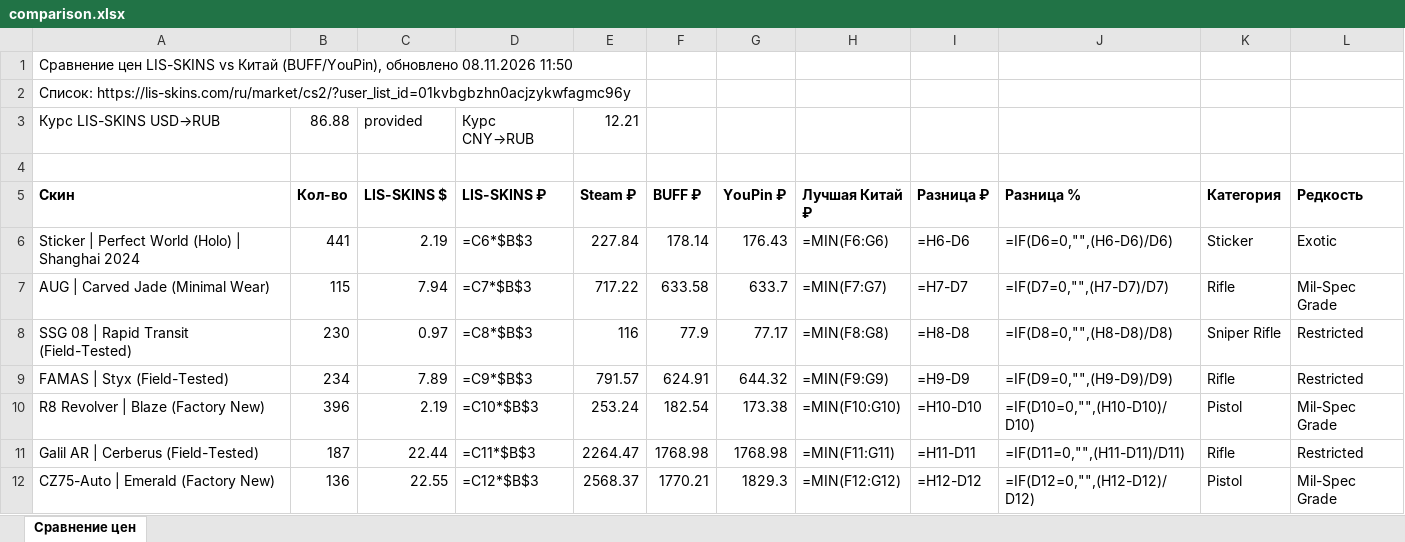
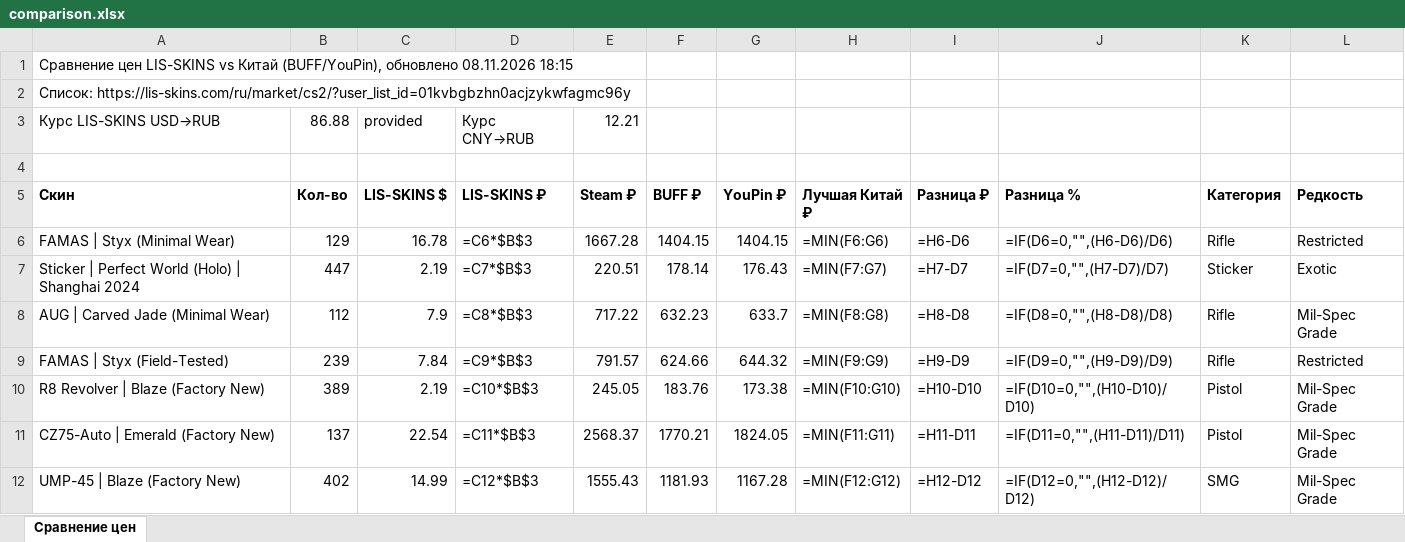
Before and after one commit to v1nkore/cs2-market-tools, an Excel workbook: lisskins-steamdt-compare/comparison.xlsx, sheet Сравнение цен, drawn as a sheet; only a part is shown; values as stored, in another font and other column widths than the file's, no borders; formulas without a stored value are shown as written; removed rows and columns are numbered as before the commit, all else as after; the diff covers the shown part only; the diff names each change by its address in the sheet, - before the commit and + after, or states it on an @@ line.

Commit message:
lisskins-steamdt-compare: auto-rebuild data

```diff
--- a/lisskins-steamdt-compare/comparison.xlsx (sheet Сравнение цен)
+++ b/lisskins-steamdt-compare/comparison.xlsx (sheet Сравнение цен)
-A1 (Скин): …обновлено 08.11.2026 11:50
+A1 (Скин): …обновлено 08.11.2026 18:15
+row 6: FAMAS | Styx (Minimal Wear) | 129 | 16.78 | =C6*$B$3 | 1667.28 | 1404.15 | 1404.15 | =MIN(F6:G6) | =H6-D6 | =IF(D6=0,"",(H6-D6)/D6) | Rifle | Restricted
-B7 (Кол-во): 441
+B7 (Кол-во): 447
-D7 (LIS-SKINS ₽): =C6*$B$3
+D7 (LIS-SKINS ₽): =C7*$B$3
-E7 (Steam ₽): 227.84
+E7 (Steam ₽): 220.51
-H7 (Лучшая Китай ₽): =MIN(F6:G6)
+H7 (Лучшая Китай ₽): =MIN(F7:G7)
-I7 (Разница ₽): =H6-D6
+I7 (Разница ₽): =H7-D7
-J7 (Разница %): =IF(D6=0,"",(H6-D6)/D6)
+J7 (Разница %): =IF(D7=0,"",(H7-D7)/D7)
-B8 (Кол-во): 115
+B8 (Кол-во): 112
-C8 (LIS-SKINS $): 7.94
+C8 (LIS-SKINS $): 7.9
-D8 (LIS-SKINS ₽): =C7*$B$3
+D8 (LIS-SKINS ₽): =C8*$B$3
-F8 (BUFF ₽): 633.58
+F8 (BUFF ₽): 632.23
-H8 (Лучшая Китай ₽): =MIN(F7:G7)
+H8 (Лучшая Китай ₽): =MIN(F8:G8)
-I8 (Разница ₽): =H7-D7
+I8 (Разница ₽): =H8-D8
-J8 (Разница %): =IF(D7=0,"",(H7-D7)/D7)
+J8 (Разница %): =IF(D8=0,"",(H8-D8)/D8)
-row 8: SSG 08 | Rapid Transit (Field-Tested) | 230 | 0.97 | =C8*$B$3 | 116 | 77.9 | 77.17 | =MIN(F8:G8) | =H8-D8 | =IF(D8=0,"",(H8-D8)/D8) | Sniper Rifle | Restricted
-B9 (Кол-во): 234
+B9 (Кол-во): 239
-C9 (LIS-SKINS $): 7.89
+C9 (LIS-SKINS $): 7.84
-F9 (BUFF ₽): 624.91
+F9 (BUFF ₽): 624.66
-B10 (Кол-во): 396
+B10 (Кол-во): 389
-E10 (Steam ₽): 253.24
+E10 (Steam ₽): 245.05
-F10 (BUFF ₽): 182.54
+F10 (BUFF ₽): 183.76
-row 11: Galil AR | Cerberus (Field-Tested) | 187 | 22.44 | =C11*$B$3 | 2264.47 | 1768.98 | 1768.98 | =MIN(F11:G11) | =H11-D11 | =IF(D11=0,"",(H11-D11)/D11) | Rifle | Restricted
-B11 (Кол-во): 136
+B11 (Кол-во): 137
-C11 (LIS-SKINS $): 22.55
+C11 (LIS-SKINS $): 22.54
-D11 (LIS-SKINS ₽): =C12*$B$3
+D11 (LIS-SKINS ₽): =C11*$B$3
-G11 (YouPin ₽): 1829.3
+G11 (YouPin ₽): 1824.05
-H11 (Лучшая Китай ₽): =MIN(F12:G12)
+H11 (Лучшая Китай ₽): =MIN(F11:G11)
-I11 (Разница ₽): =H12-D12
+I11 (Разница ₽): =H11-D11
-J11 (Разница %): =IF(D12=0,"",(H12-D12)/D12)
+J11 (Разница %): =IF(D11=0,"",(H11-D11)/D11)
+row 12: UMP-45 | Blaze (Factory New) | 402 | 14.99 | =C12*$B$3 | 1555.43 | 1181.93 | 1167.28 | =MIN(F12:G12) | =H12-D12 | =IF(D12=0,"",(H12-D12)/D12) | SMG | Mil-Spec Grade
```
Also changed, not shown: 5 added rows, 5 removed rows and 39 edited cells elsewhere in this sheet, 2 other files.
